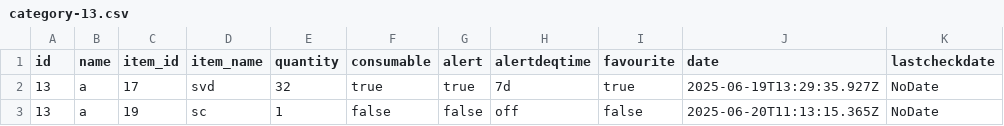
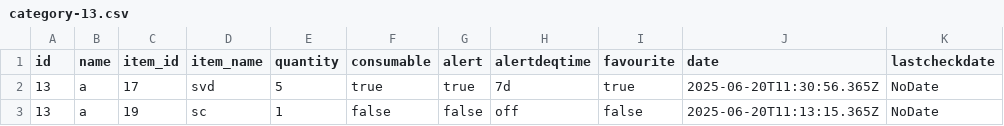
Before and after one commit to cosminpopovici14/ReW, a CSV file: ProiectWeb/public/Downloads/category-13.csv, drawn as a sheet.

```diff
--- a/ProiectWeb/public/Downloads/category-13.csv
+++ b/ProiectWeb/public/Downloads/category-13.csv
@@ -1,3 +1,3 @@
 "id","name","item_id","item_name","quantity","consumable","alert","alertdeqtime","favourite","date","lastcheckdate"
-"13","a","17","svd",32,true,true,"7d",true,"2025-06-19T13:29:35.927Z","NoDate"
+"13","a","17","svd",5,true,true,"7d",true,"2025-06-20T11:30:56.365Z","NoDate"
 "13","a","19","sc",1,false,false,"off",false,"2025-06-20T11:13:15.365Z","NoDate"
```
Also changed, not shown: ProiectWeb/public/Downloads/categories.csv, 7 other files.
